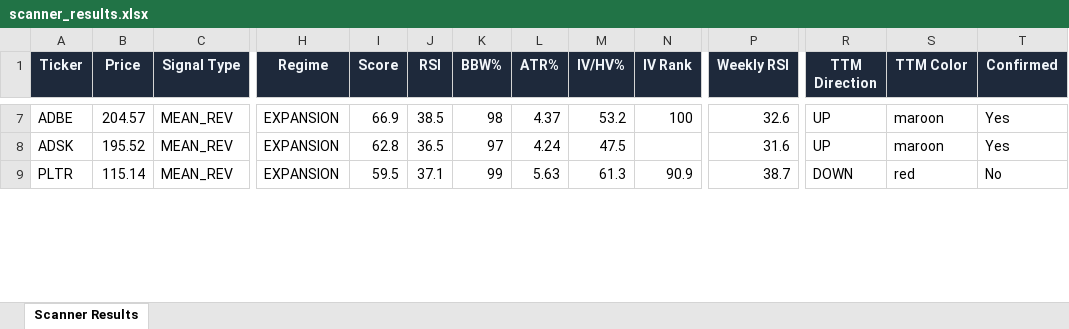
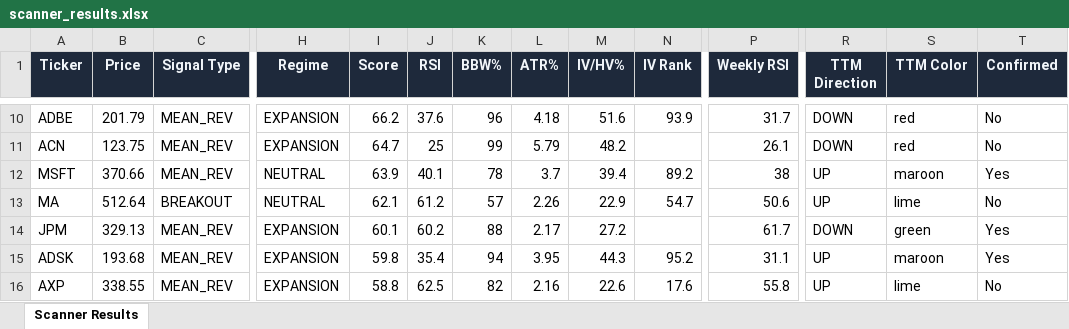
Before and after one commit to 6000rr4n/BM-screener, an Excel workbook: output/scanner_results.xlsx, sheet Scanner Results, drawn as a sheet; only a part is shown, gaps mark what is left out; values as stored, in another font and other column widths than the file's, no borders; removed rows and columns are numbered as before the commit, all else as after; rows hold the shown columns only; the diff covers the shown part only; the diff names each change by its address in the sheet, - before the commit and + after, or states it on an @@ line.

```diff
--- a/output/scanner_results.xlsx (sheet Scanner Results)
+++ b/output/scanner_results.xlsx (sheet Scanner Results)
-B10 (Price): 204.57
+B10 (Price): 201.79
-I10 (Score): 66.9
+I10 (Score): 66.2
-J10 (RSI): 38.5
+J10 (RSI): 37.6
-K10 (BBW%): 98
+K10 (BBW%): 96
-L10 (ATR%): 4.37
+L10 (ATR%): 4.18
-M10 (IV/HV%): 53.2
+M10 (IV/HV%): 51.6
-N10 (IV Rank): 100
+N10 (IV Rank): 93.9
-P10 (Weekly RSI): 32.6
+P10 (Weekly RSI): 31.7
-R10 (TTM Direction): UP
+R10 (TTM Direction): DOWN
-S10 (TTM Color): maroon
+S10 (TTM Color): red
-T10 (Confirmed): Yes
+T10 (Confirmed): No
+row 11: ACN | 123.75 | MEAN_REV | EXPANSION | 64.7 | 25 | 99 | 5.79 | 48.2 |  | 26.1 | DOWN | red | No
+row 12: MSFT | 370.66 | MEAN_REV | NEUTRAL | 63.9 | 40.1 | 78 | 3.7 | 39.4 | 89.2 | 38 | UP | maroon | Yes
+row 13: MA | 512.64 | BREAKOUT | NEUTRAL | 62.1 | 61.2 | 57 | 2.26 | 22.9 | 54.7 | 50.6 | UP | lime | No
+row 14: JPM | 329.13 | MEAN_REV | EXPANSION | 60.1 | 60.2 | 88 | 2.17 | 27.2 |  | 61.7 | DOWN | green | Yes
-B15 (Price): 195.52
+B15 (Price): 193.68
-I15 (Score): 62.8
+I15 (Score): 59.8
-J15 (RSI): 36.5
+J15 (RSI): 35.4
-K15 (BBW%): 97
+K15 (BBW%): 94
-L15 (ATR%): 4.24
+L15 (ATR%): 3.95
-M15 (IV/HV%): 47.5
+M15 (IV/HV%): 44.3
-N15 (IV Rank): (empty)
+N15 (IV Rank): 95.2
-P15 (Weekly RSI): 31.6
+P15 (Weekly RSI): 31.1
-row 9: PLTR | 115.14 | MEAN_REV | EXPANSION | 59.5 | 37.1 | 99 | 5.63 | 61.3 | 90.9 | 38.7 | DOWN | red | No
+row 16: AXP | 338.55 | MEAN_REV | EXPANSION | 58.8 | 62.5 | 82 | 2.16 | 22.6 | 17.6 | 55.8 | UP | lime | No
```
Also changed, not shown: 8 added rows, 4 removed rows and 51 edited cells elsewhere in this sheet, 1 other file.
